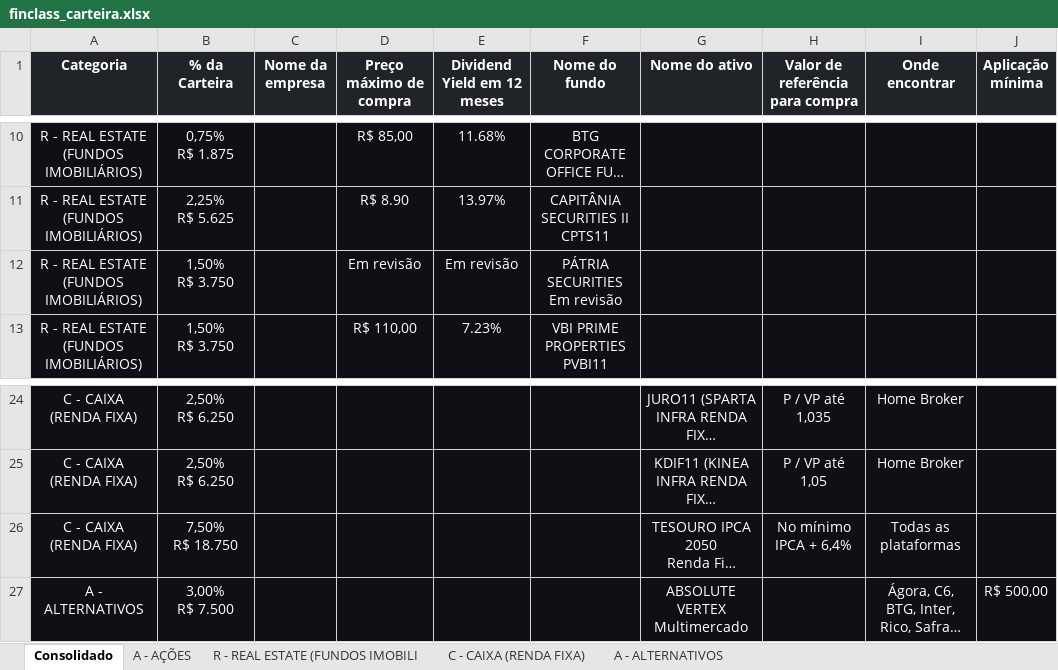
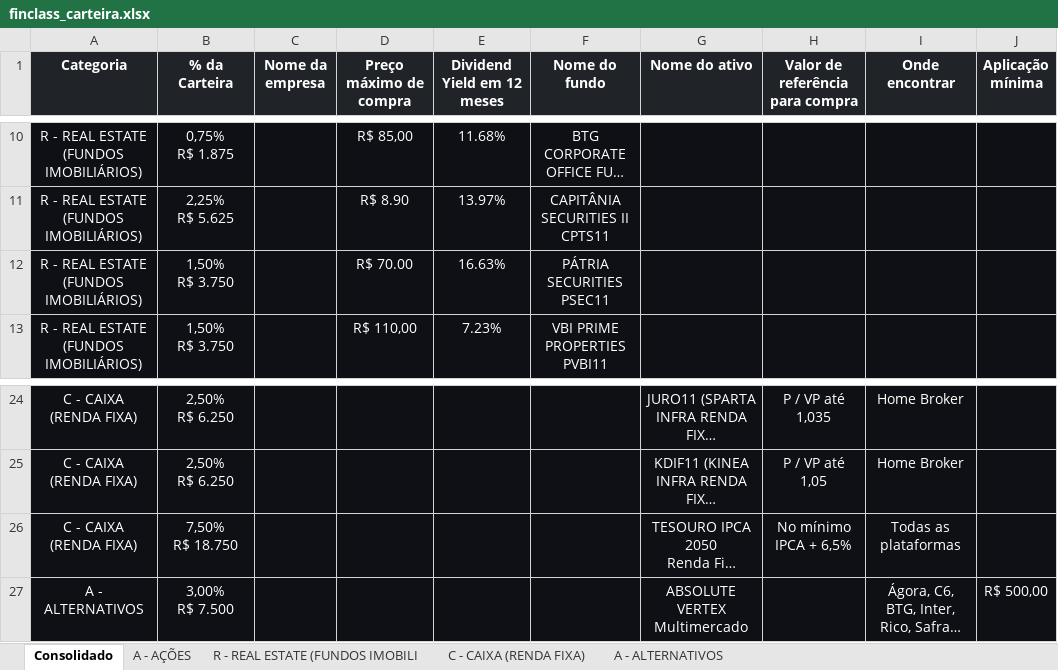
Before and after one commit to ailtonmacedo/finclass-monitor, an Excel workbook: finclass_carteira.xlsx, sheet Consolidado, drawn as a sheet; only a part is shown, gaps mark what is left out; long unchanged cells end in …; values as stored, in another font and other column widths than the file's, no borders; ↵ is a line break in a cell; the diff names each change by its address in the sheet, - before the commit and + after, or states it on an @@ line.

```diff
--- a/finclass_carteira.xlsx (sheet Consolidado)
+++ b/finclass_carteira.xlsx (sheet Consolidado)
-D12 (Preço máximo de compra): Em revisão
+D12 (Preço máximo de compra): R$ 70.00
-E12 (Dividend Yield em 12 meses): Em revisão
+E12 (Dividend Yield em 12 meses): 16.63%
-F12 (Nome do fundo): PÁTRIA SECURITIES ↵ Em revisão
+F12 (Nome do fundo): PÁTRIA SECURITIES ↵ PSEC11
-H26 (Valor de referência para compra): No mínimo IPCA + 6,4%
+H26 (Valor de referência para compra): No mínimo IPCA + 6,5%
```
Also changed, not shown: sheet R - REAL ESTATE (FUNDOS IMOBILI, sheet C - CAIXA (RENDA FIXA), finclass_historico.xlsx, 3 other files.
